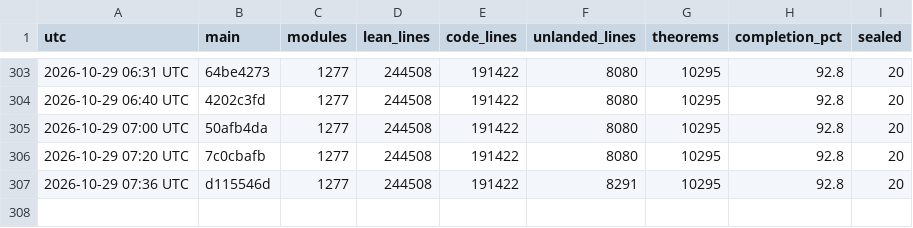
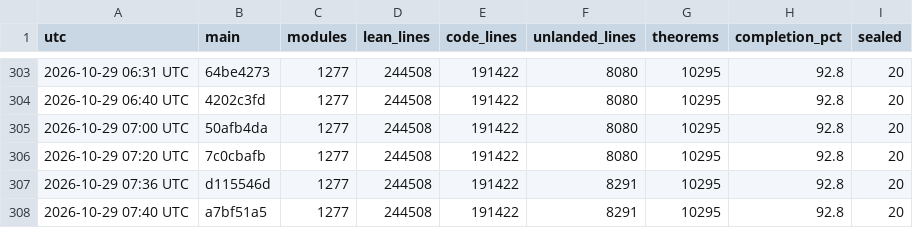
Before and after one commit to scottnarmstrong/KAM-dev, a CSV file: docs/campaign/history.csv, drawn as a sheet; only a part is shown, gaps mark what is left out; the diff names each change by its address in the sheet, - before the commit and + after, or states it on an @@ line.

```diff
--- a/docs/campaign/history.csv
+++ b/docs/campaign/history.csv
+row 308: 2026-10-29 07:40 UTC | a7bf51a5 | 1277 | 244508 | 191422 | 8291 | 10295 | 92.8 | 20
```
Also changed, not shown: 1 other file.
